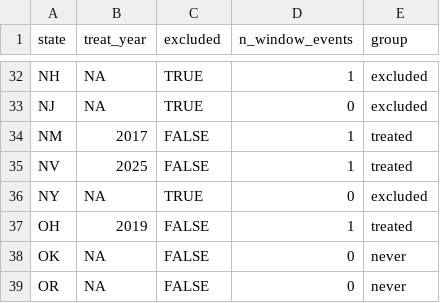
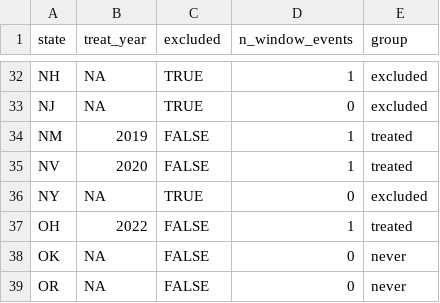
Before and after one commit to Scully4441/finance-reform-study, a CSV file: data/reference/event_table.csv, drawn as a sheet; only a part is shown, gaps mark what is left out; the diff covers the shown part only.

```diff
--- a/data/reference/event_table.csv
+++ b/data/reference/event_table.csv
@@ -33,6 +33,6 @@
 "NJ",NA,TRUE,0,"excluded"
-"NM",2017,FALSE,1,"treated"
-"NV",2025,FALSE,1,"treated"
+"NM",2019,FALSE,1,"treated"
+"NV",2020,FALSE,1,"treated"
 "NY",NA,TRUE,0,"excluded"
-"OH",2019,FALSE,1,"treated"
+"OH",2022,FALSE,1,"treated"
 "OK",NA,FALSE,0,"never"
```
Also changed, not shown: 6 edited cells elsewhere in this file, data/reference/event_table_r1.csv, data/reference/event_table_r2.csv, 1 other file.
